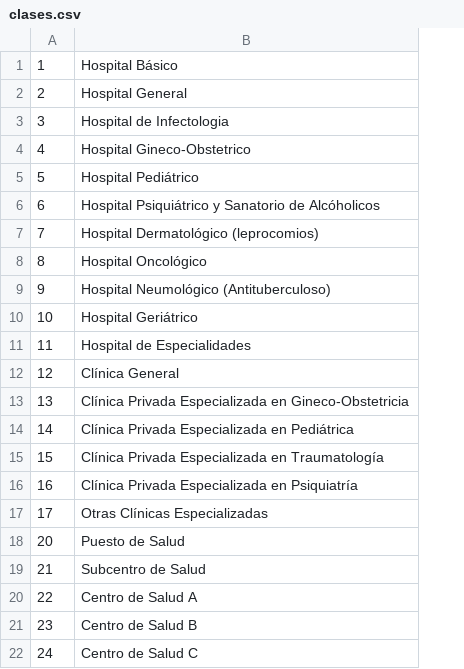
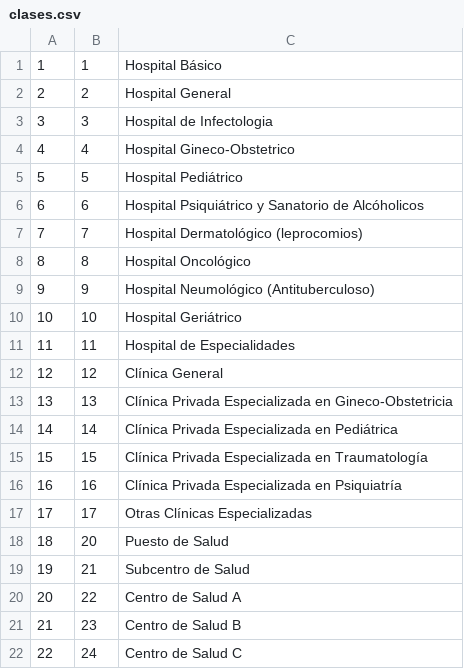
Before and after one commit to eriksantiago91/Academias-3.1, a CSV file: Base de datos/clases.csv, drawn as a sheet; only a part is shown; the diff names each change by its address in the sheet, - before the commit and + after, or states it on an @@ line.

```diff
--- a/Base de datos/clases.csv
+++ b/Base de datos/clases.csv
+column B, rows 1-22: 1 | 2 | 3 | 4 | 5 | 6 | 7 | 8 | 9 | 10 | 11 | 12 | 13 | 14 | 15 | 16 | 17 | 20 | 21 | 22 | 23 | 24
@@ column A renumbered from row 18 down @@
```
Also changed, not shown: Base de datos/cantones.csv, Base de datos/entidades.csv, 6 other files.
